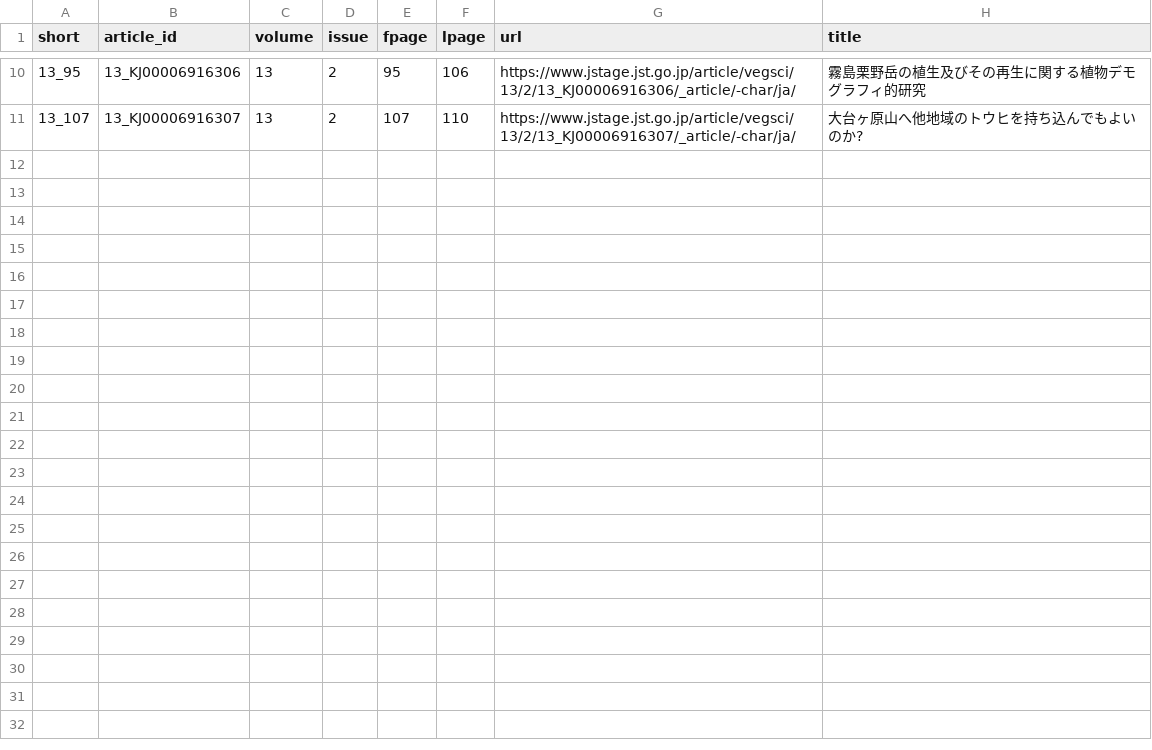
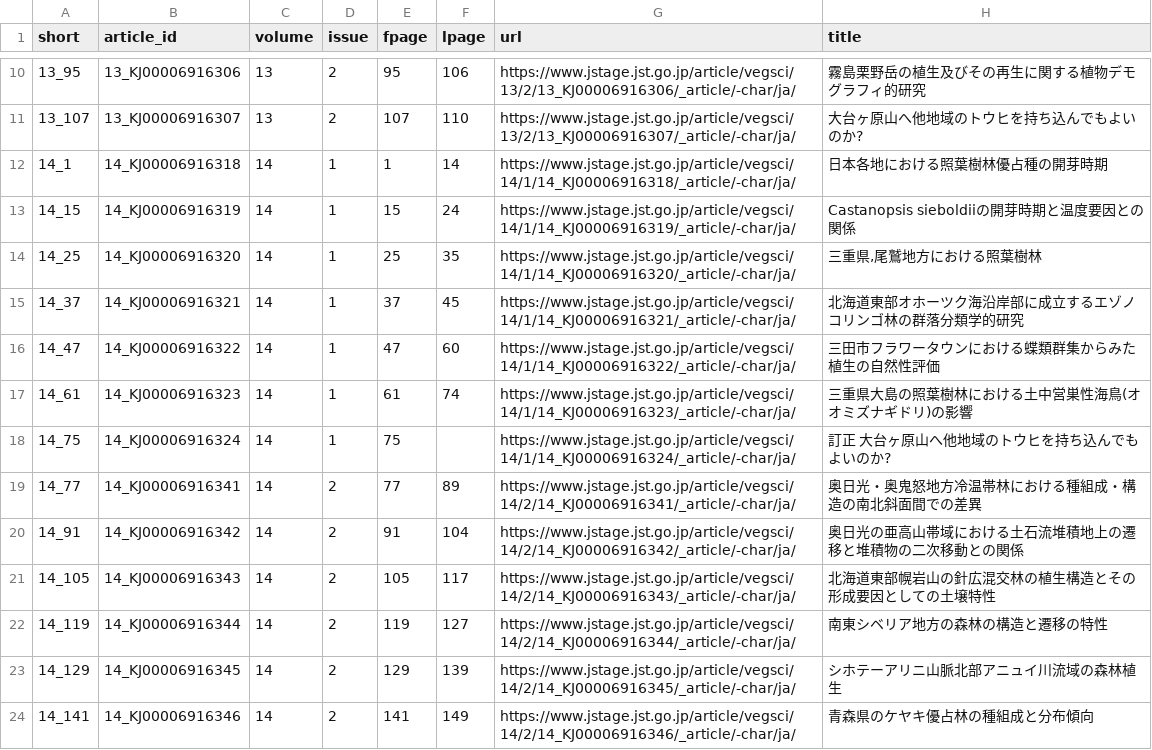
Before and after one commit to matutosi/support-ac, a CSV file: jstage/article_ids.csv, drawn as a sheet; only a part is shown, gaps mark what is left out.

```diff
--- a/jstage/article_ids.csv
+++ b/jstage/article_ids.csv
@@ -11 +11,14 @@ short,article_id,volume,issue,fpage,lpage,url,title
 13_107,13_KJ00006916307,13,2,107,110,https://www.jstage.jst.go.jp/article/vegsci/13/2/13_KJ00006916307/_article/-char/ja/,大台ヶ原山へ他地域のトウヒを持ち込んでもよいのか?
+14_1,14_KJ00006916318,14,1,1,14,https://www.jstage.jst.go.jp/article/vegsci/14/1/14_KJ00006916318/_article/-char/ja/,日本各地における照葉樹林優占種の開芽時期
+14_15,14_KJ00006916319,14,1,15,24,https://www.jstage.jst.go.jp/article/vegsci/14/1/14_KJ00006916319/_article/-char/ja/,Castanopsis sieboldiiの開芽時期と温度要因との関係
+14_25,14_KJ00006916320,14,1,25,35,https://www.jstage.jst.go.jp/article/vegsci/14/1/14_KJ00006916320/_article/-char/ja/,"三重県,尾鷲地方における照葉樹林"
+14_37,14_KJ00006916321,14,1,37,45,https://www.jstage.jst.go.jp/article/vegsci/14/1/14_KJ00006916321/_article/-char/ja/,北海道東部オホーツク海沿岸部に成立するエゾノコリンゴ林の群落分類学的研究
+14_47,14_KJ00006916322,14,1,47,60,https://www.jstage.jst.go.jp/article/vegsci/14/1/14_KJ00006916322/_article/-char/ja/,三田市フラワータウンにおける蝶類群集からみた植生の自然性評価
+14_61,14_KJ00006916323,14,1,61,74,https://www.jstage.jst.go.jp/article/vegsci/14/1/14_KJ00006916323/_article/-char/ja/,三重県大島の照葉樹林における土中営巣性海鳥(オオミズナギドリ)の影響
+14_75,14_KJ00006916324,14,1,75,,https://www.jstage.jst.go.jp/article/vegsci/14/1/14_KJ00006916324/_article/-char/ja/,訂正 大台ヶ原山へ他地域のトウヒを持ち込んでもよいのか?
+14_77,14_KJ00006916341,14,2,77,89,https://www.jstage.jst.go.jp/article/vegsci/14/2/14_KJ00006916341/_article/-char/ja/,奥日光・奥鬼怒地方冷温帯林における種組成・構造の南北斜面間での差異
+14_91,14_KJ00006916342,14,2,91,104,https://www.jstage.jst.go.jp/article/vegsci/14/2/14_KJ00006916342/_article/-char/ja/,奥日光の亜高山帯域における土石流堆積地上の遷移と堆積物の二次移動との関係
+14_105,14_KJ00006916343,14,2,105,117,https://www.jstage.jst.go.jp/article/vegsci/14/2/14_KJ00006916343/_article/-char/ja/,北海道東部幌岩山の針広混交林の植生構造とその形成要因としての土壌特性
+14_119,14_KJ00006916344,14,2,119,127,https://www.jstage.jst.go.jp/article/vegsci/14/2/14_KJ00006916344/_article/-char/ja/,南東シベリア地方の森林の構造と遷移の特性
+14_129,14_KJ00006916345,14,2,129,139,https://www.jstage.jst.go.jp/article/vegsci/14/2/14_KJ00006916345/_article/-char/ja/,シホテーアリニ山脈北部アニュイ川流域の森林植生
+14_141,14_KJ00006916346,14,2,141,149,https://www.jstage.jst.go.jp/article/vegsci/14/2/14_KJ00006916346/_article/-char/ja/,青森県のケヤキ優占林の種組成と分布傾向
```
